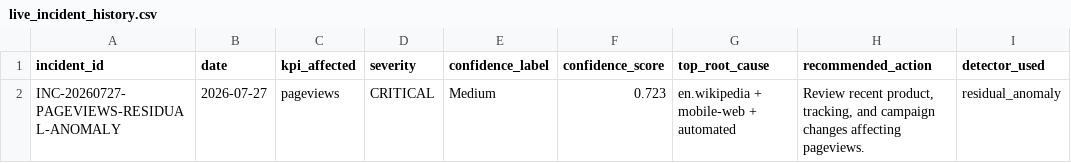
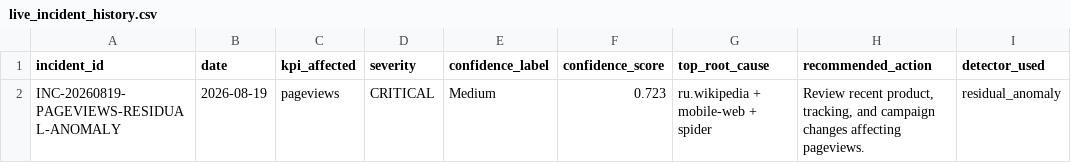
Before and after one commit to Kartz82/kpi-anomaly-diagnostics, a CSV file: data/live/reports/live_incident_history.csv, drawn as a sheet.

```diff
--- a/data/live/reports/live_incident_history.csv
+++ b/data/live/reports/live_incident_history.csv
@@ -1,2 +1,2 @@
 incident_id,date,kpi_affected,severity,confidence_label,confidence_score,top_root_cause,recommended_action,detector_used
-INC-20260727-PAGEVIEWS-RESIDUAL-ANOMALY,2026-07-27,pageviews,CRITICAL,Medium,0.723,en.wikipedia + mobile-web + automated,"Review recent product, tracking, and campaign changes affecting pageviews.",residual_anomaly
+INC-20260819-PAGEVIEWS-RESIDUAL-ANOMALY,2026-08-19,pageviews,CRITICAL,Medium,0.723,ru.wikipedia + mobile-web + spider,"Review recent product, tracking, and campaign changes affecting pageviews.",residual_anomaly
```
Also changed, not shown: data/live/reports/live_top_root_causes.csv, 6 other files.
